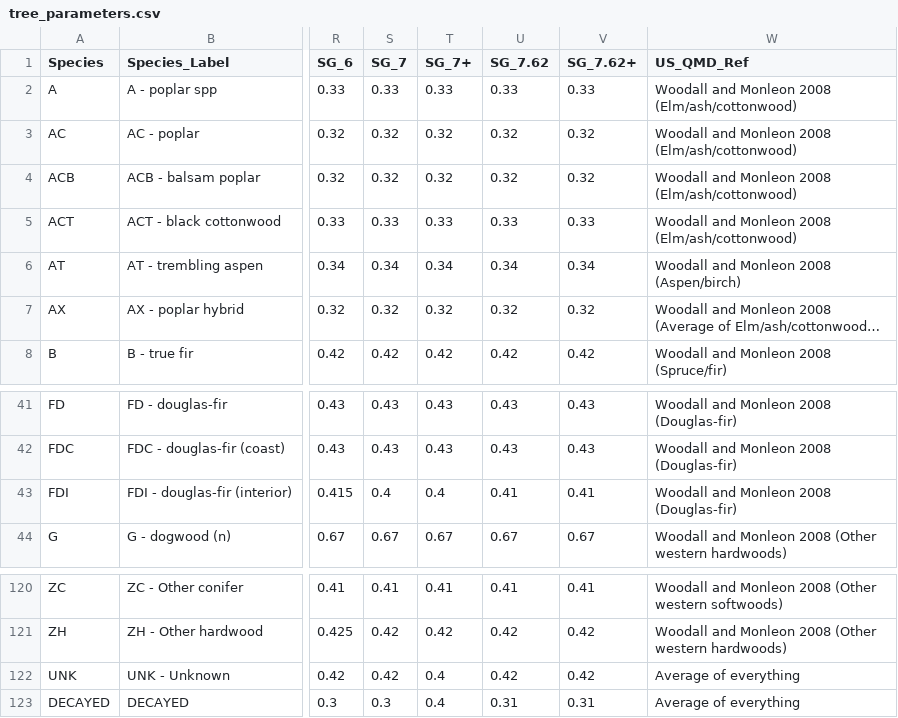
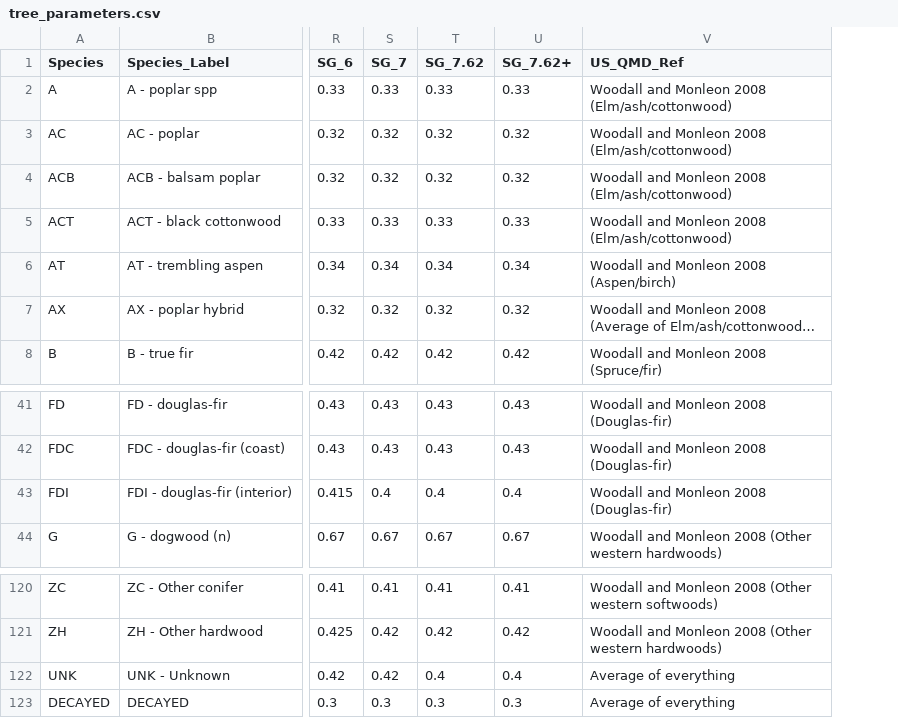
Before and after one commit to gagreene/FuelAnalyst, a CSV file: src/fuel_analyst/supporting_data/tree_parameters.csv, drawn as a sheet; only a part is shown, gaps mark what is left out; long unchanged cells end in …; removed rows and columns are numbered as before the commit, all else as after; the diff covers the shown part only; the diff names each change by its address in the sheet, - before the commit and + after, or states it on an @@ line.

```diff
--- a/src/fuel_analyst/supporting_data/tree_parameters.csv
+++ b/src/fuel_analyst/supporting_data/tree_parameters.csv
-column T (SG_7+), rows 2-8: 0.33 | 0.32 | 0.32 | 0.33 | 0.34 | 0.32 | 0.42; rows 41-44: 0.43 | 0.43 | 0.4 | 0.67; rows 120-123: 0.41 | 0.42 | 0.4 | 0.4
-T43 (SG_7.62): 0.41
+T43 (SG_7.62): 0.4
-U43 (SG_7.62+): 0.41
+U43 (SG_7.62+): 0.4
-T122 (SG_7.62): 0.42
+T122 (SG_7.62): 0.4
-U122 (SG_7.62+): 0.42
+U122 (SG_7.62+): 0.4
-T123 (SG_7.62): 0.31
+T123 (SG_7.62): 0.3
-U123 (SG_7.62+): 0.31
+U123 (SG_7.62+): 0.3
```
Also changed, not shown: 34 edited cells elsewhere in this file, 19 other files.
